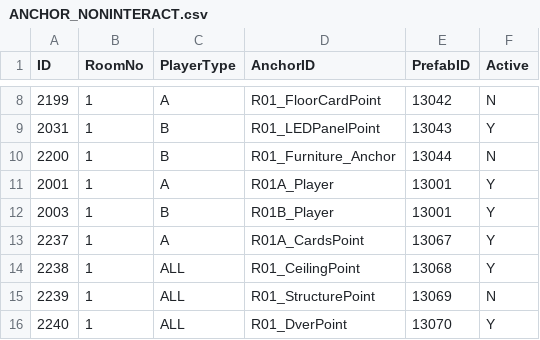
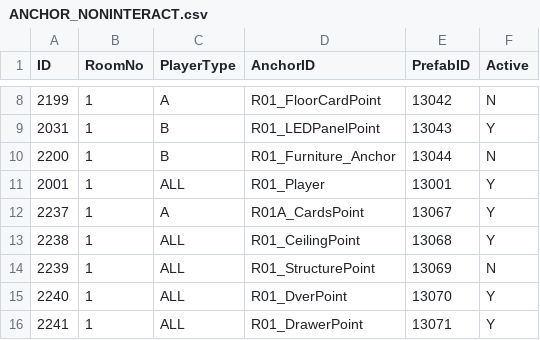
Before and after one commit to lkhwcf-arch/-listen, a CSV file: Assets/11.CSV/ANCHOR_NONINTERACT.csv, drawn as a sheet; only a part is shown, gaps mark what is left out; the shorter side is filled out with more unchanged rows.

Commit message:
CSV 수정

```diff
--- a/Assets/11.CSV/ANCHOR_NONINTERACT.csv
+++ b/Assets/11.CSV/ANCHOR_NONINTERACT.csv
@@ -10,4 +10,3 @@
 "2200","1","B","R01_Furniture_Anchor","13044","N"
-"2001","1","A","R01A_Player","13001","Y"
-"2003","1","B","R01B_Player","13001","Y"
+"2001","1","ALL","R01_Player","13001","Y"
 "2237","1","A","R01A_CardsPoint","13067","Y"
```
